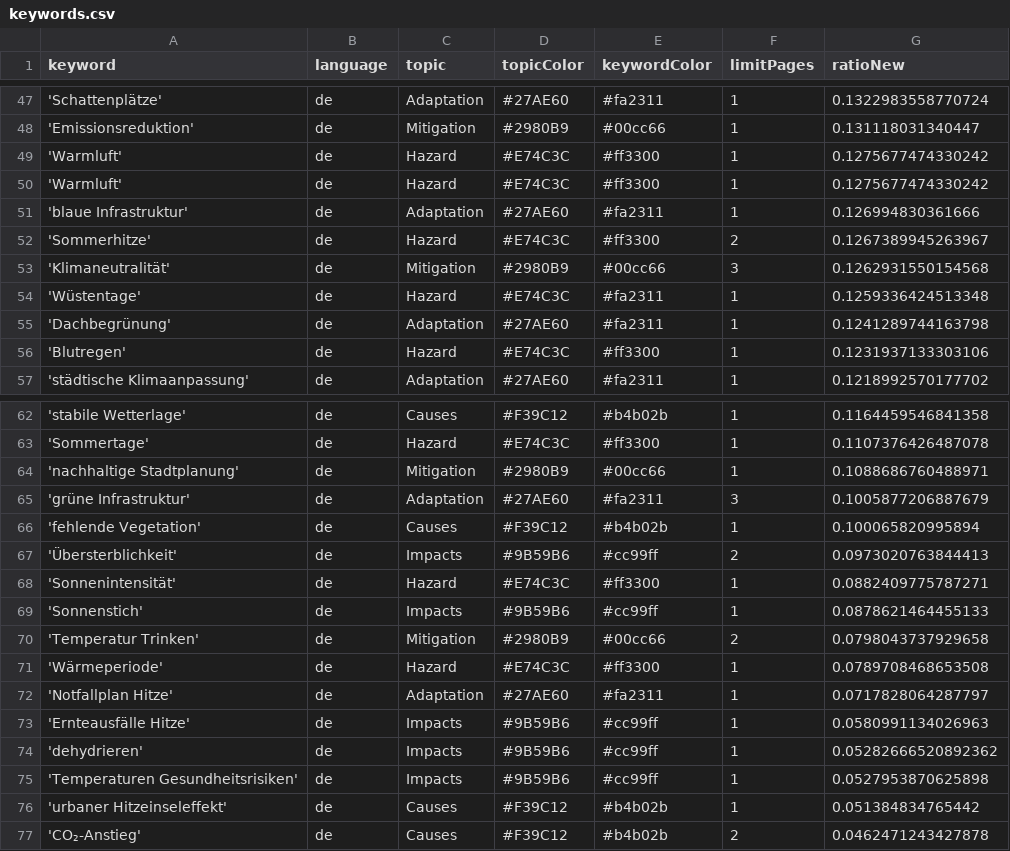
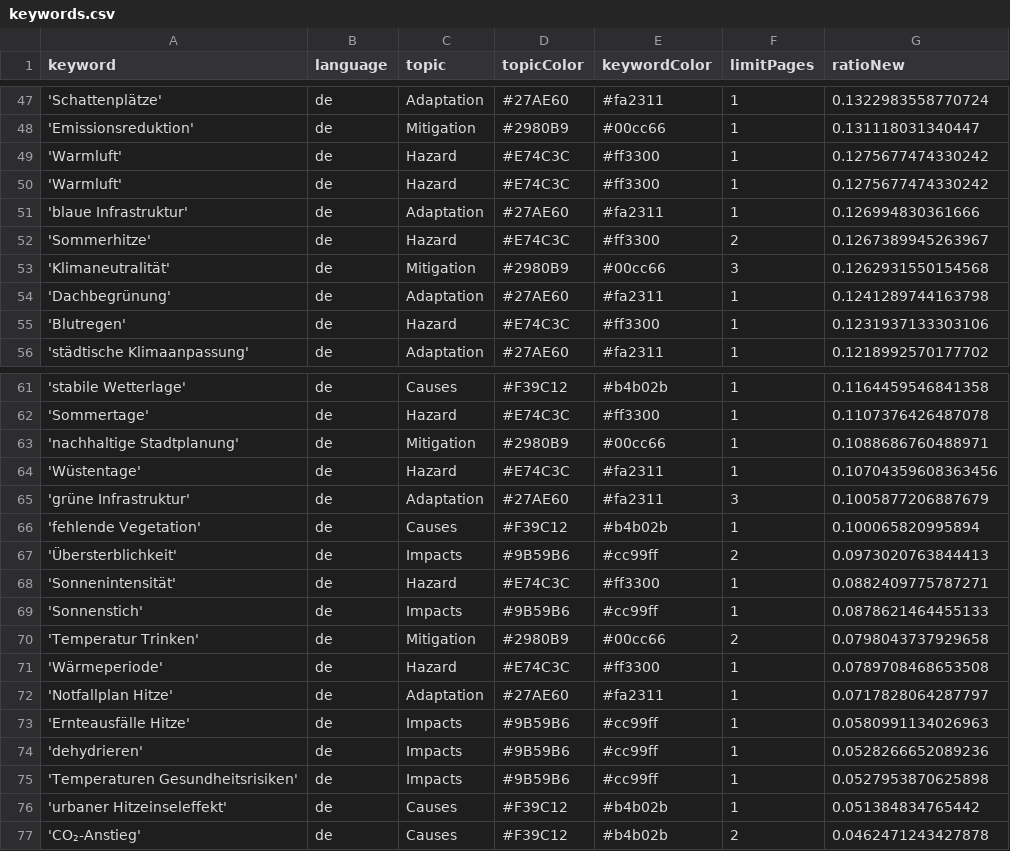
Before and after one commit to hannak555-news/heatIsComing, a CSV file: keywords.csv, drawn as a sheet; only a part is shown, gaps mark what is left out.

Commit message:
Commit from GitHub Actions (harvest:0.0)

```diff
--- a/keywords.csv
+++ b/keywords.csv
@@ -53,3 +53,2 @@ keyword,language,topic,topicColor,keywordColor,limitPages,ratioNew
 'Klimaneutralität',de,Mitigation,#2980B9,#00cc66,3,0.1262931550154568
-'Wüstentage',de,Hazard,#E74C3C,#fa2311,1,0.1259336424513348
 'Dachbegrünung',de,Adaptation,#27AE60,#fa2311,1,0.1241289744163798
@@ -64,2 +63,3 @@ keyword,language,topic,topicColor,keywordColor,limitPages,ratioNew
 'nachhaltige Stadtplanung',de,Mitigation,#2980B9,#00cc66,1,0.1088686760488971
+'Wüstentage',de,Hazard,#E74C3C,#fa2311,1,0.10704359608363456
 'grüne Infrastruktur',de,Adaptation,#27AE60,#fa2311,3,0.1005877206887679
@@ -73,3 +73,3 @@ keyword,language,topic,topicColor,keywordColor,limitPages,ratioNew
 'Ernteausfälle Hitze',de,Impacts,#9B59B6,#cc99ff,1,0.0580991134026963
-'dehydrieren',de,Impacts,#9B59B6,#cc99ff,1,0.05282666520892362
+'dehydrieren',de,Impacts,#9B59B6,#cc99ff,1,0.0528266652089236
 'Temperaturen Gesundheitsrisiken',de,Impacts,#9B59B6,#cc99ff,1,0.0527953870625898
```
